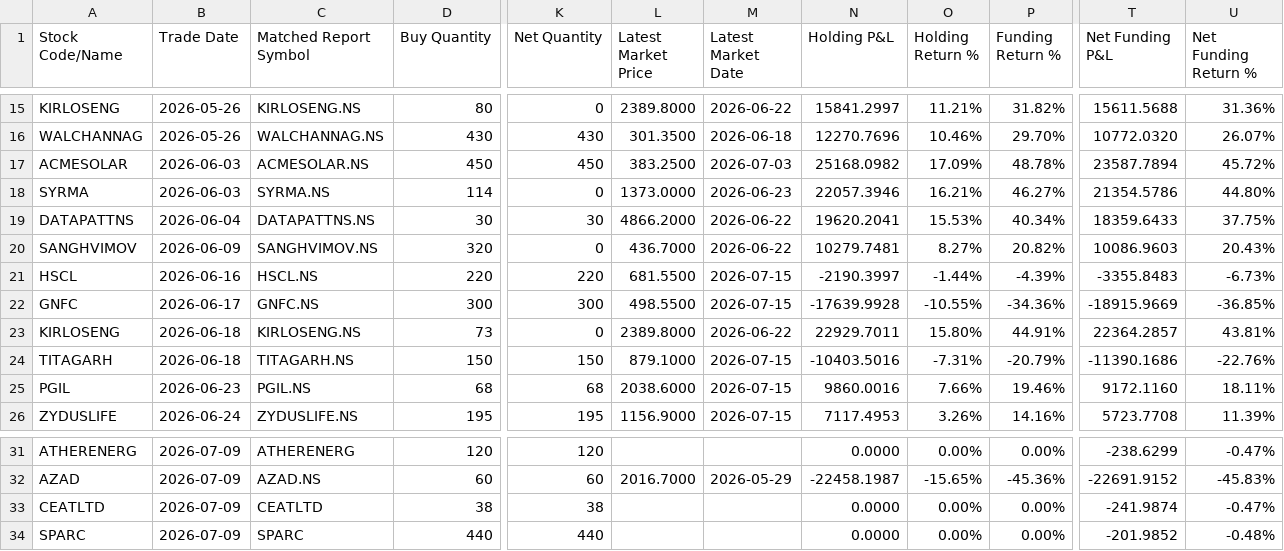
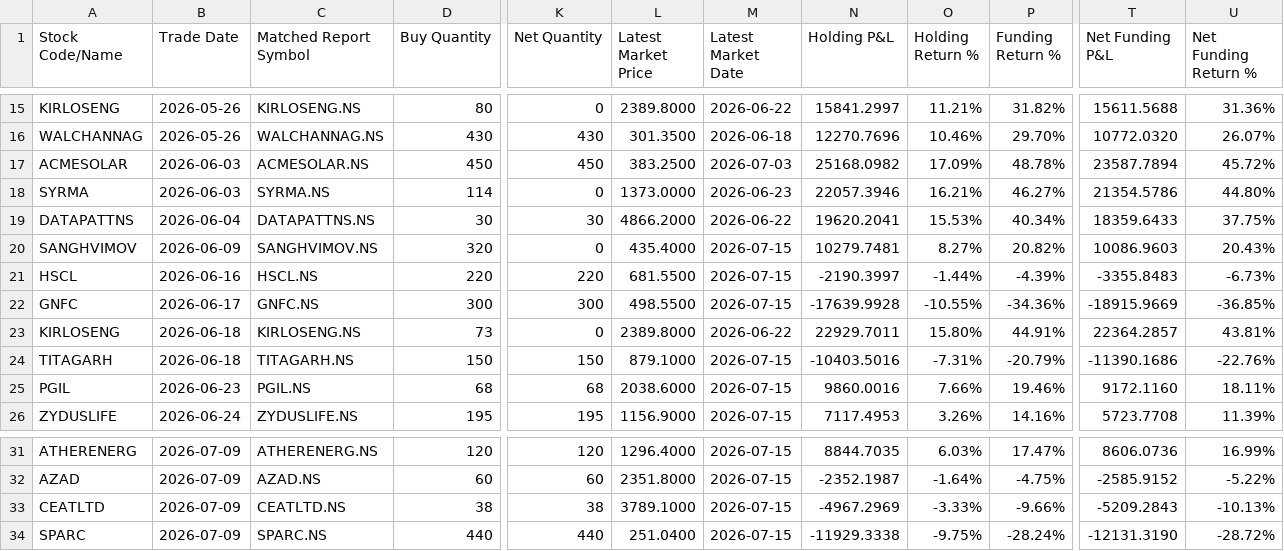
Before and after one commit to himanshu-1608/personal-portfolio, a CSV file: reports/mtf_pnl_summary.csv, drawn as a sheet; only a part is shown, gaps mark what is left out; the diff covers the shown part only; the diff names each change by its address in the sheet, - before the commit and + after, or states it on an @@ line.

```diff
--- a/reports/mtf_pnl_summary.csv
+++ b/reports/mtf_pnl_summary.csv
-L20 (Latest Market Price): 436.7000
+L20 (Latest Market Price): 435.4000
-M20 (Latest Market Date): 2026-06-22
+M20 (Latest Market Date): 2026-07-15
-C31 (Matched Report Symbol): ATHERENERG
+C31 (Matched Report Symbol): ATHERENERG.NS
-L31 (Latest Market Price): (empty)
+L31 (Latest Market Price): 1296.4000
-M31 (Latest Market Date): (empty)
+M31 (Latest Market Date): 2026-07-15
-N31 (Holding P&L): 0.0000
+N31 (Holding P&L): 8844.7035
-O31 (Holding Return %): 0.00%
+O31 (Holding Return %): 6.03%
-P31 (Funding Return %): 0.00%
+P31 (Funding Return %): 17.47%
-T31 (Net Funding P&L): -238.6299
+T31 (Net Funding P&L): 8606.0736
-U31 (Net Funding Return %): -0.47%
+U31 (Net Funding Return %): 16.99%
-L32 (Latest Market Price): 2016.7000
+L32 (Latest Market Price): 2351.8000
-M32 (Latest Market Date): 2026-05-29
+M32 (Latest Market Date): 2026-07-15
-N32 (Holding P&L): -22458.1987
+N32 (Holding P&L): -2352.1987
-O32 (Holding Return %): -15.65%
+O32 (Holding Return %): -1.64%
-P32 (Funding Return %): -45.36%
+P32 (Funding Return %): -4.75%
-T32 (Net Funding P&L): -22691.9152
+T32 (Net Funding P&L): -2585.9152
-U32 (Net Funding Return %): -45.83%
+U32 (Net Funding Return %): -5.22%
-C33 (Matched Report Symbol): CEATLTD
+C33 (Matched Report Symbol): CEATLTD.NS
-L33 (Latest Market Price): (empty)
+L33 (Latest Market Price): 3789.1000
-M33:M34 (Latest Market Date): (empty)
+M33:M34 (Latest Market Date): 2026-07-15
-N33 (Holding P&L): 0.0000
+N33 (Holding P&L): -4967.2969
-O33 (Holding Return %): 0.00%
+O33 (Holding Return %): -3.33%
-P33 (Funding Return %): 0.00%
+P33 (Funding Return %): -9.66%
-T33 (Net Funding P&L): -241.9874
+T33 (Net Funding P&L): -5209.2843
-U33 (Net Funding Return %): -0.47%
+U33 (Net Funding Return %): -10.13%
-C34 (Matched Report Symbol): SPARC
+C34 (Matched Report Symbol): SPARC.NS
-L34 (Latest Market Price): (empty)
+L34 (Latest Market Price): 251.0400
-N34 (Holding P&L): 0.0000
+N34 (Holding P&L): -11929.3338
-O34 (Holding Return %): 0.00%
+O34 (Holding Return %): -9.75%
-P34 (Funding Return %): 0.00%
+P34 (Funding Return %): -28.24%
-T34 (Net Funding P&L): -201.9852
+T34 (Net Funding P&L): -12131.3190
-U34 (Net Funding Return %): -0.48%
+U34 (Net Funding Return %): -28.72%
```
Also changed, not shown: 33 edited cells elsewhere in this file, reports/portfolio_timeline.csv, reports/stock_pnl_summary.csv, 4 other files.
